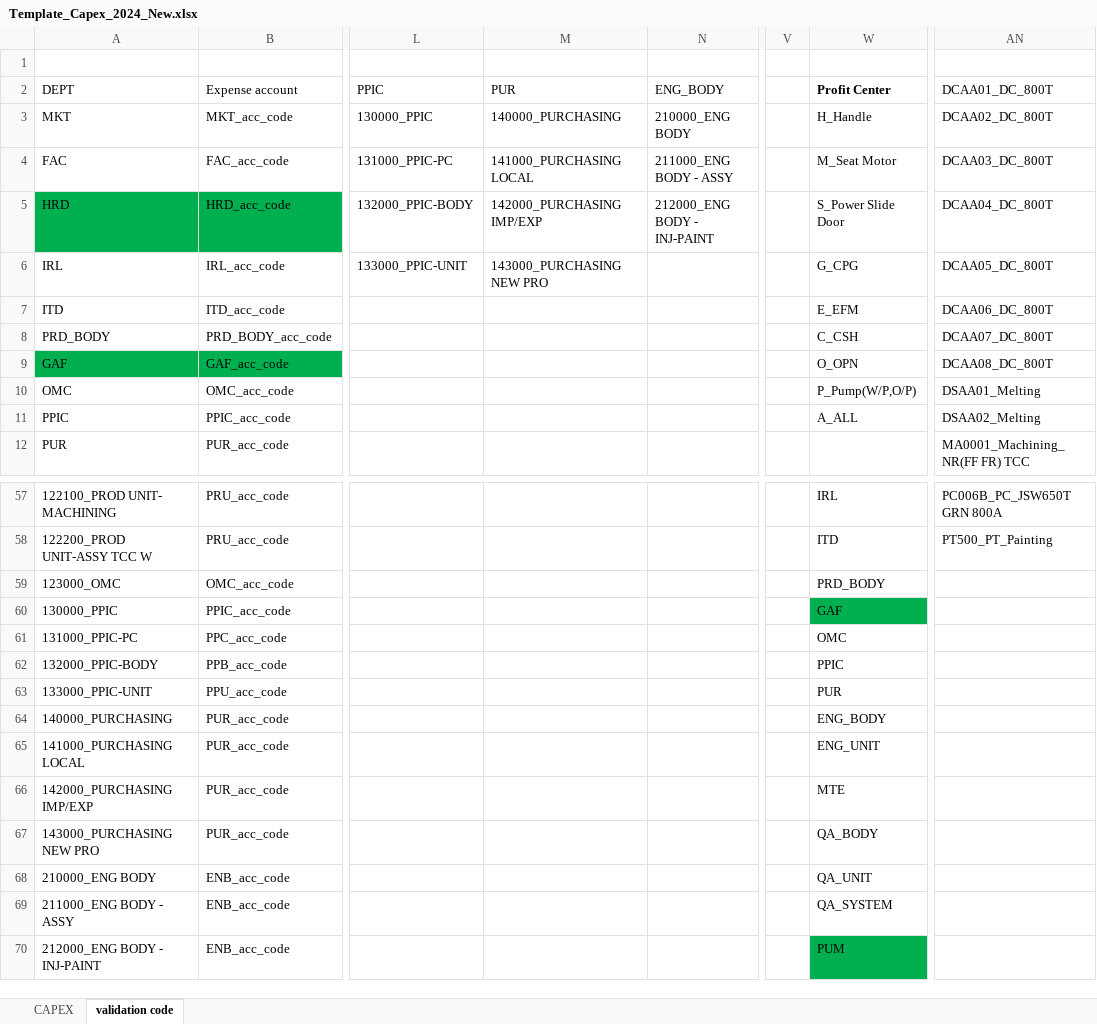
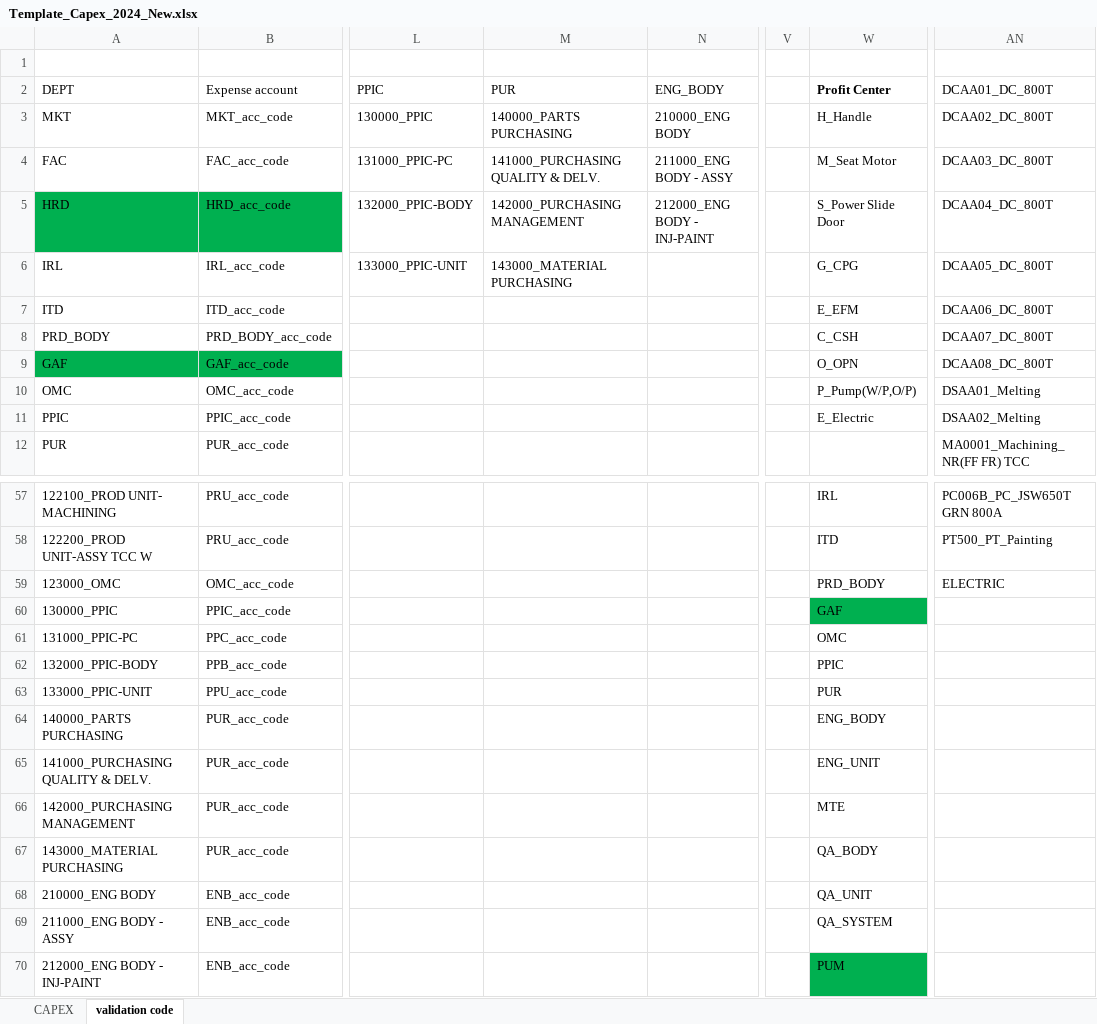
Before and after one commit to aisin-remote/cubic-pro, an Excel workbook: public/files/Template_Capex_2024_New.xlsx, sheet validation code, drawn as a sheet; only a part is shown, gaps mark what is left out; values as stored, in another font and other column widths than the file's, no borders; the diff covers the shown part only; the diff names each change by its address in the sheet, - before the commit and + after, or states it on an @@ line.

```diff
--- a/public/files/Template_Capex_2024_New.xlsx (sheet validation code)
+++ b/public/files/Template_Capex_2024_New.xlsx (sheet validation code)
-M3 (PUR): 140000_PURCHASING
+M3 (PUR): 140000_PARTS PURCHASING
-M4 (PUR): 141000_PURCHASING LOCAL
+M4 (PUR): 141000_PURCHASING QUALITY & DELV.
-M5 (PUR): 142000_PURCHASING IMP/EXP
+M5 (PUR): 142000_PURCHASING MANAGEMENT
-M6 (PUR): 143000_PURCHASING NEW PRO
+M6 (PUR): 143000_MATERIAL PURCHASING
-W11 (Profit Center): A_ALL
+W11 (Profit Center): E_Electric
-AN59 (DCAA01_DC_800T): (empty)
+AN59 (DCAA01_DC_800T): ELECTRIC
-A64 (DEPT): 140000_PURCHASING
+A64 (DEPT): 140000_PARTS PURCHASING
-A65 (DEPT): 141000_PURCHASING LOCAL
+A65 (DEPT): 141000_PURCHASING QUALITY & DELV.
-A66 (DEPT): 142000_PURCHASING IMP/EXP
+A66 (DEPT): 142000_PURCHASING MANAGEMENT
-A67 (DEPT): 143000_PURCHASING NEW PRO
+A67 (DEPT): 143000_MATERIAL PURCHASING
```
Also changed, not shown: 8 edited cells elsewhere in this sheet, sheet CAPEX, public/files/TemplateExport.xlsx, 1 other file.
